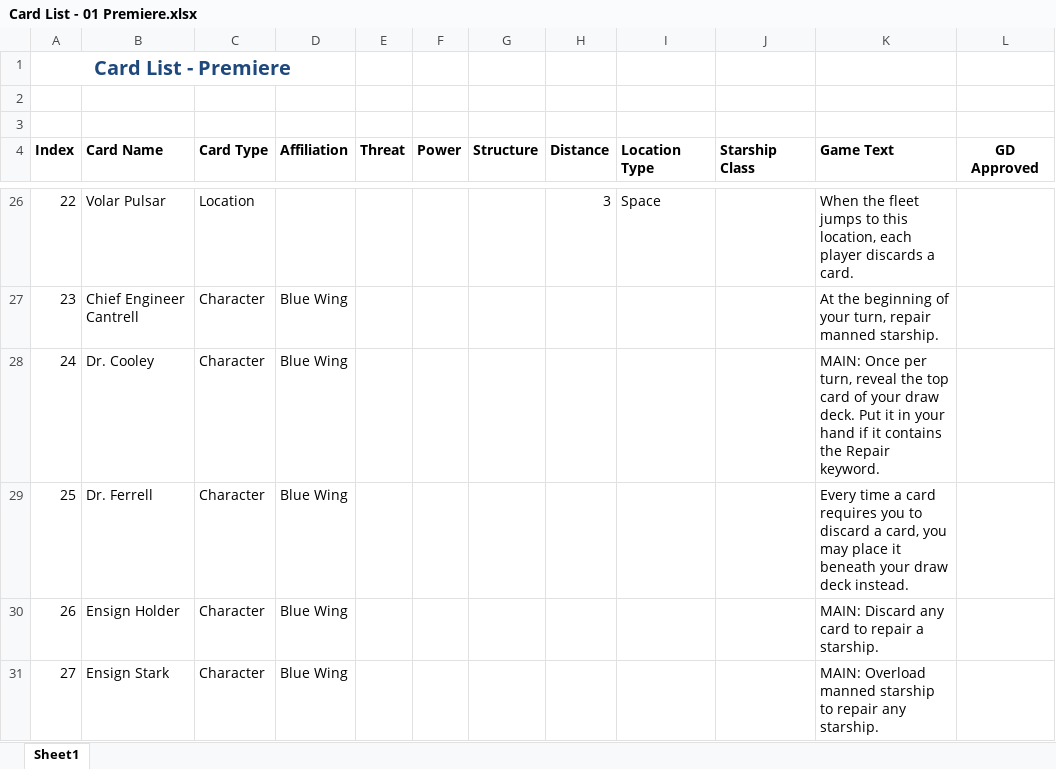
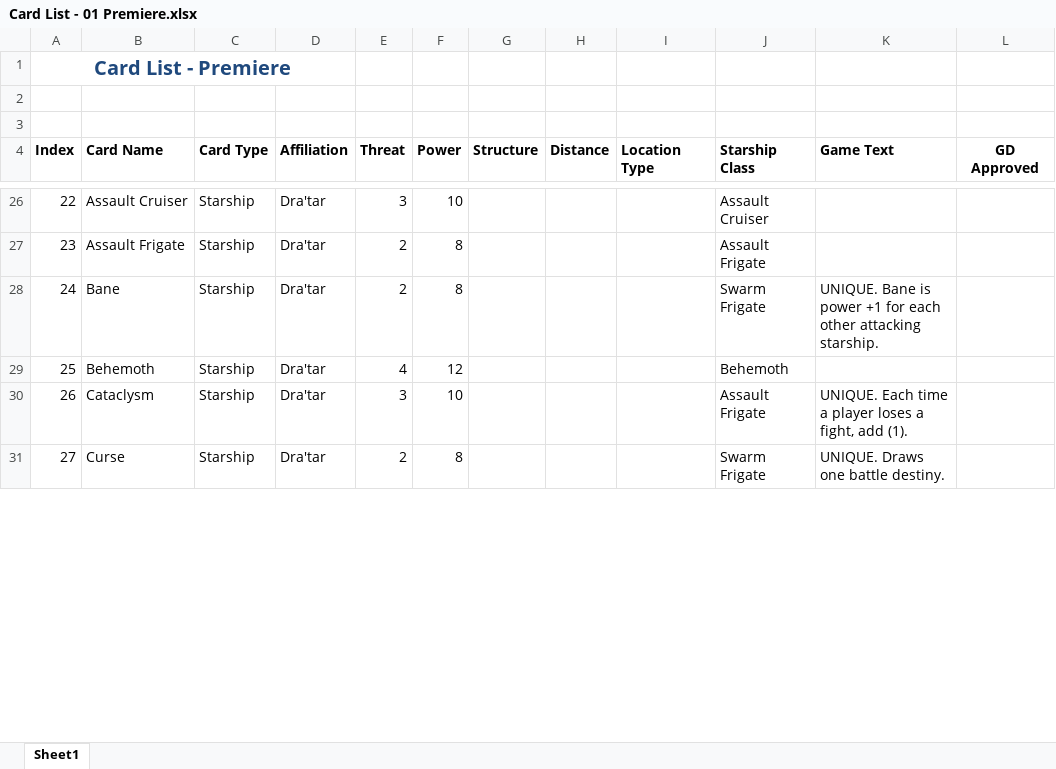
Before and after one commit to npruehs/pinned-down, an Excel workbook: Documents/Card Lists/Card List - 01 Premiere.xlsx, sheet Sheet1, drawn as a sheet; only a part is shown, gaps mark what is left out; values as stored, in another font and other column widths than the file's, no borders; the diff covers the shown part only; the diff names each change by its address in the sheet, - before the commit and + after, or states it on an @@ line.

Commit message:
CHANGED: Affiliations - Renamed Terran affiliation wings and enemy race.

```diff
--- a/Documents/Card Lists/Card List - 01 Premiere.xlsx (sheet Sheet1)
+++ b/Documents/Card Lists/Card List - 01 Premiere.xlsx (sheet Sheet1)
-B26 (Card Name): Volar Pulsar
+B26 (Card Name): Assault Cruiser
-C26 (Card Type): Location
+C26 (Card Type): Starship
-D26 (Affiliation): (empty)
+D26 (Affiliation): Dra'tar
-E26 (Threat): (empty)
+E26 (Threat): 3
-F26 (Power): (empty)
+F26 (Power): 10
-H26 (Distance): 3
+H26 (Distance): (empty)
-I26 (Location Type): Space
+I26 (Location Type): (empty)
-J26 (Starship Class): (empty)
+J26 (Starship Class): Assault Cruiser
-K26 (Game Text): When the fleet jumps to this location, each player discards a card.
+K26 (Game Text): (empty)
-B27 (Card Name): Chief Engineer Cantrell
+B27 (Card Name): Assault Frigate
-C27:C31 (Card Type): Character
+C27:C31 (Card Type): Starship
-D27:D31 (Affiliation): Blue Wing
+D27:D31 (Affiliation): Dra'tar
-E27:E28 (Threat): (empty)
+E27:E28 (Threat): 2
-F27:F28 (Power): (empty)
+F27:F28 (Power): 8
-J27 (Starship Class): (empty)
+J27 (Starship Class): Assault Frigate
-K27 (Game Text): At the beginning of your turn, repair manned starship.
+K27 (Game Text): (empty)
-B28 (Card Name): Dr. Cooley
+B28 (Card Name): Bane
-J28 (Starship Class): (empty)
+J28 (Starship Class): Swarm Frigate
-K28 (Game Text): MAIN: Once per turn, reveal the top card of your draw deck. Put it in your hand if it contains the Repair keyword.
+K28 (Game Text): UNIQUE. Bane is power +1 for each other attacking starship.
-B29 (Card Name): Dr. Ferrell
+B29 (Card Name): Behemoth
-E29 (Threat): (empty)
+E29 (Threat): 4
-F29 (Power): (empty)
+F29 (Power): 12
-J29 (Starship Class): (empty)
+J29 (Starship Class): Behemoth
-K29 (Game Text): Every time a card requires you to discard a card, you may place it beneath your draw deck instead.
+K29 (Game Text): (empty)
-B30 (Card Name): Ensign Holder
+B30 (Card Name): Cataclysm
-E30 (Threat): (empty)
+E30 (Threat): 3
-F30 (Power): (empty)
+F30 (Power): 10
-J30 (Starship Class): (empty)
+J30 (Starship Class): Assault Frigate
-K30 (Game Text): MAIN: Discard any card to repair a starship.
+K30 (Game Text): UNIQUE. Each time a player loses a fight, add (1).
-B31 (Card Name): Ensign Stark
+B31 (Card Name): Curse
-E31 (Threat): (empty)
+E31 (Threat): 2
-F31 (Power): (empty)
+F31 (Power): 8
-J31 (Starship Class): (empty)
+J31 (Starship Class): Swarm Frigate
-K31 (Game Text): MAIN: Overload manned starship to repair any starship.
+K31 (Game Text): UNIQUE. Draws one battle destiny.
```
Also changed, not shown: 483 edited cells elsewhere in this sheet.
